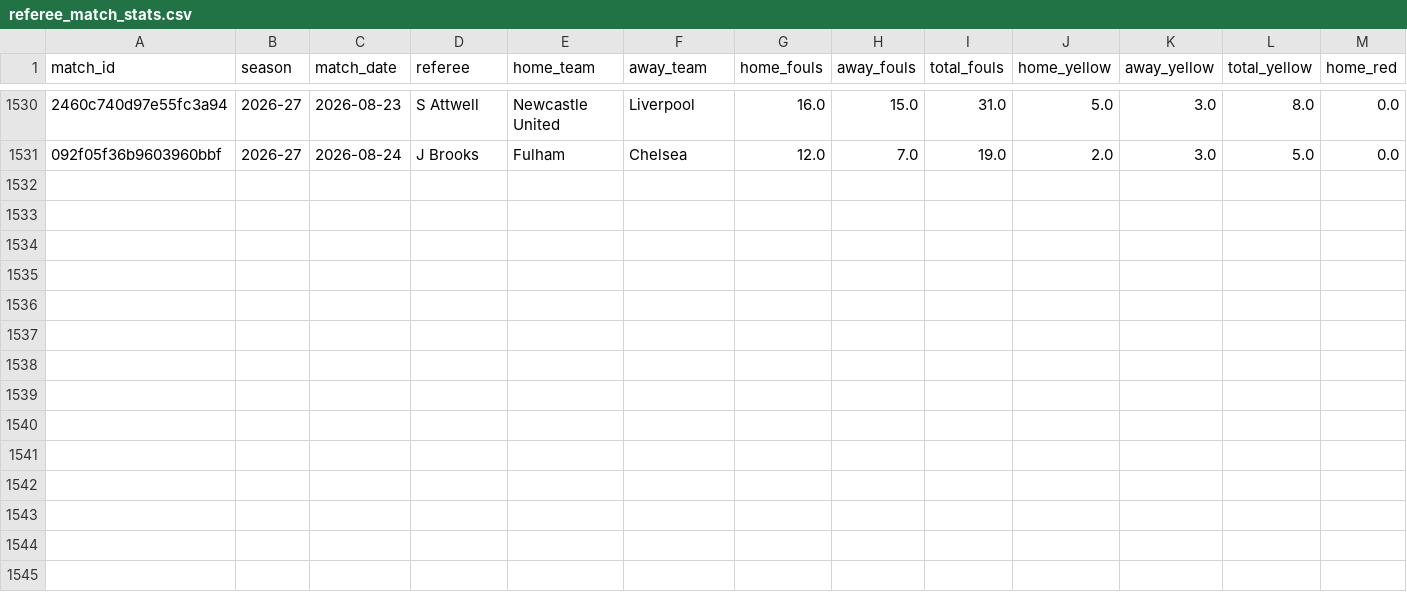
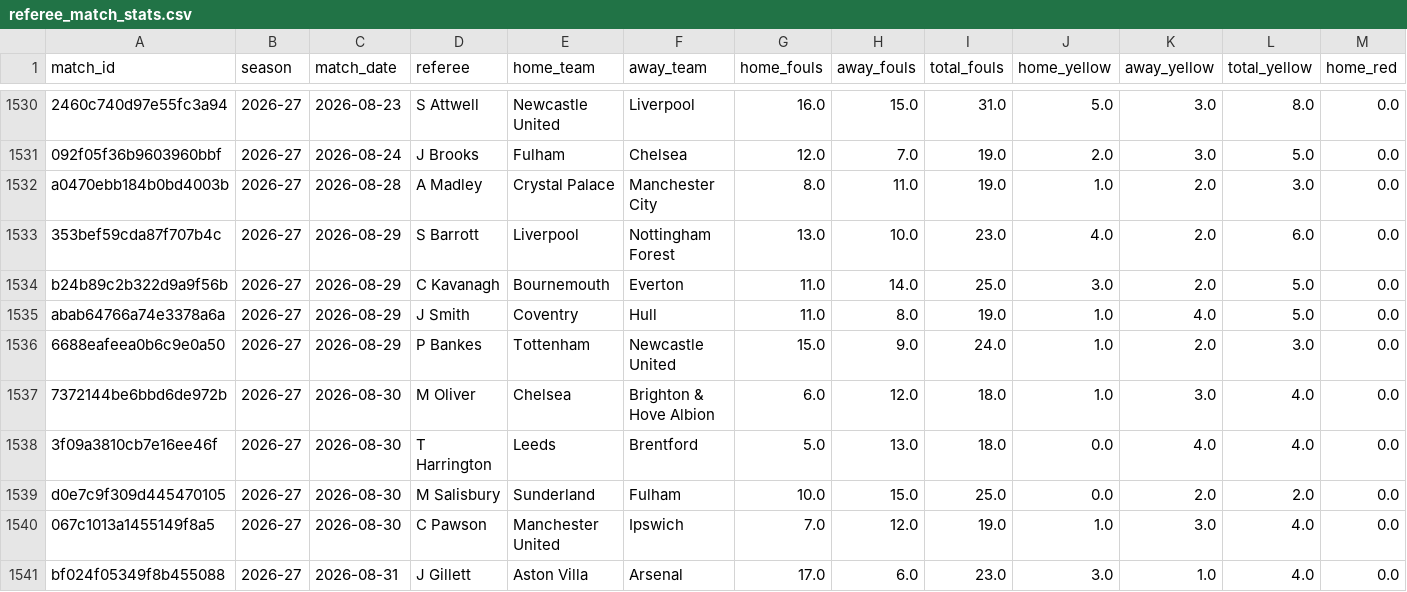
Before and after one commit to Multikabel/pl-analytika-2, a CSV file: data/tables/referee_match_stats.csv, drawn as a sheet; only a part is shown, gaps mark what is left out; rows hold the shown columns only; the diff names each change by its address in the sheet, - before the commit and + after, or states it on an @@ line.

```diff
--- a/data/tables/referee_match_stats.csv
+++ b/data/tables/referee_match_stats.csv
+row 1532: a0470ebb184b0bd4003b | 2026-27 | 2026-08-28 | A Madley | Crystal Palace | Manchester City | 8.0 | 11.0 | 19.0 | 1.0 | 2.0 | 3.0 | 0.0
+row 1533: 353bef59cda87f707b4c | 2026-27 | 2026-08-29 | S Barrott | Liverpool | Nottingham Forest | 13.0 | 10.0 | 23.0 | 4.0 | 2.0 | 6.0 | 0.0
+row 1534: b24b89c2b322d9a9f56b | 2026-27 | 2026-08-29 | C Kavanagh | Bournemouth | Everton | 11.0 | 14.0 | 25.0 | 3.0 | 2.0 | 5.0 | 0.0
+row 1535: abab64766a74e3378a6a | 2026-27 | 2026-08-29 | J Smith | Coventry | Hull | 11.0 | 8.0 | 19.0 | 1.0 | 4.0 | 5.0 | 0.0
+row 1536: 6688eafeea0b6c9e0a50 | 2026-27 | 2026-08-29 | P Bankes | Tottenham | Newcastle United | 15.0 | 9.0 | 24.0 | 1.0 | 2.0 | 3.0 | 0.0
+row 1537: 7372144be6bbd6de972b | 2026-27 | 2026-08-30 | M Oliver | Chelsea | Brighton & Hove Albion | 6.0 | 12.0 | 18.0 | 1.0 | 3.0 | 4.0 | 0.0
+row 1538: 3f09a3810cb7e16ee46f | 2026-27 | 2026-08-30 | T Harrington | Leeds | Brentford | 5.0 | 13.0 | 18.0 | 0.0 | 4.0 | 4.0 | 0.0
+row 1539: d0e7c9f309d445470105 | 2026-27 | 2026-08-30 | M Salisbury | Sunderland | Fulham | 10.0 | 15.0 | 25.0 | 0.0 | 2.0 | 2.0 | 0.0
+row 1540: 067c1013a1455149f8a5 | 2026-27 | 2026-08-30 | C Pawson | Manchester United | Ipswich | 7.0 | 12.0 | 19.0 | 1.0 | 3.0 | 4.0 | 0.0
+row 1541: bf024f05349f8b455088 | 2026-27 | 2026-08-31 | J Gillett | Aston Villa | Arsenal | 17.0 | 6.0 | 23.0 | 3.0 | 1.0 | 4.0 | 0.0
```
Also changed, not shown: data/tables/current_referee_dashboard.csv, data/tables/matches.csv, 23 other files.
